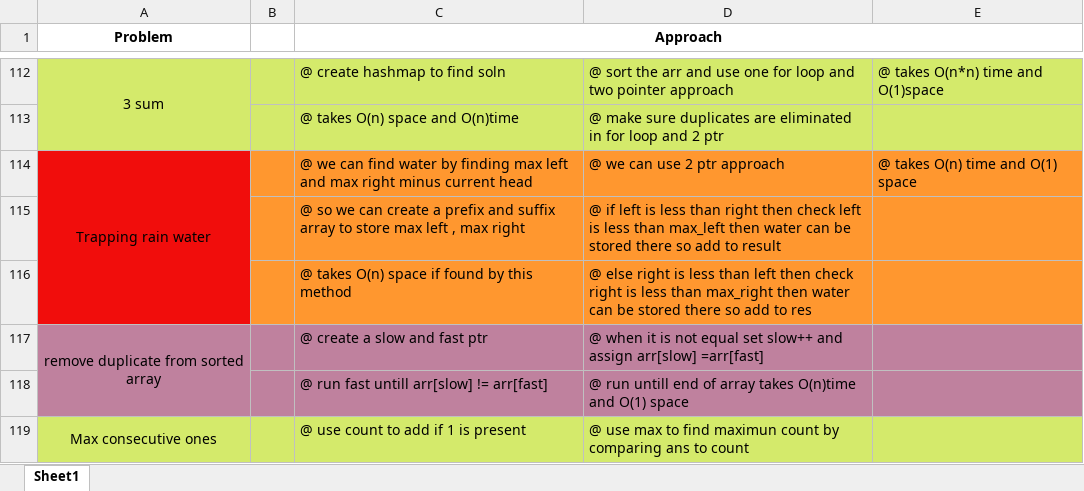
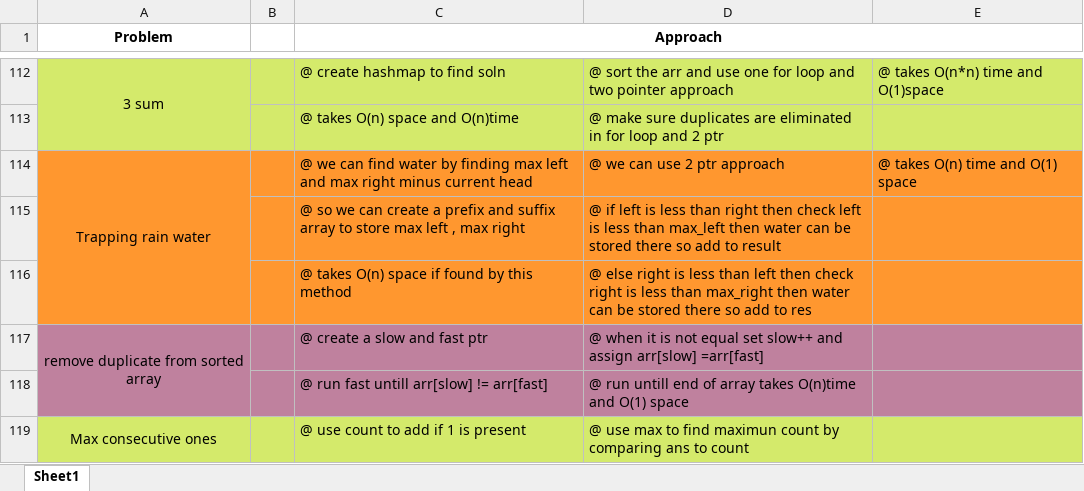
Before and after one commit to Sivakumar001/own-learning-notes, an Excel workbook: takeuforward-dsa/takeuforward-dsa.xlsx, sheet Sheet1, drawn as a sheet; only a part is shown, gaps mark what is left out; values as stored, in another font and other column widths than the file's, no borders; the diff names each change by its address in the sheet, - before the commit and + after, or states it on an @@ line.

```diff
--- a/takeuforward-dsa/takeuforward-dsa.xlsx (sheet Sheet1)
+++ b/takeuforward-dsa/takeuforward-dsa.xlsx (sheet Sheet1)
-A114:A116 fill: #F10D0C
+A114:A116 fill: #FF972F
```
Also changed, not shown: 2 other files.
